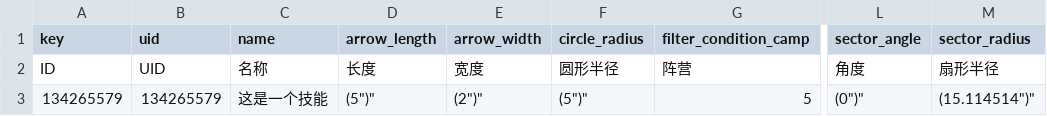
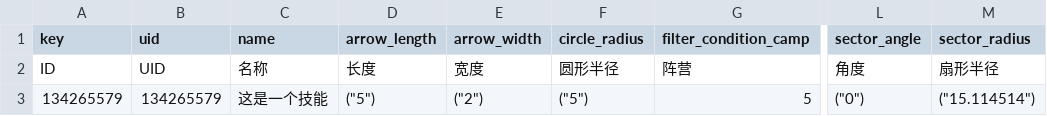
Before and after one commit to y3-editor/y3-helper, a CSV file: template/csv_template/ability/selecor.csv, drawn as a sheet; only a part is shown, gaps mark what is left out; the diff names each change by its address in the sheet, - before the commit and + after, or states it on an @@ line.

```diff
--- a/template/csv_template/ability/selecor.csv
+++ b/template/csv_template/ability/selecor.csv
-D3 (arrow_length): (5")"
+D3 (arrow_length): ("5")
-E3 (arrow_width): (2")"
+E3 (arrow_width): ("2")
-F3 (circle_radius): (5")"
+F3 (circle_radius): ("5")
-L3 (sector_angle): (0")"
+L3 (sector_angle): ("0")
-M3 (sector_radius): (15.114514")"
+M3 (sector_radius): ("15.114514")
```
Also changed, not shown: template/csv_template/sound/base_info.csv, 9 other files.
